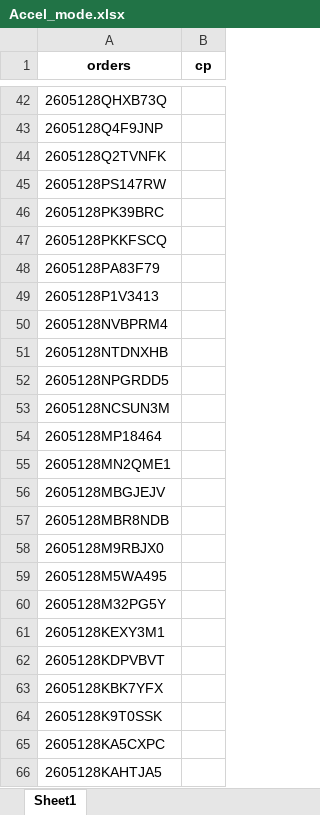
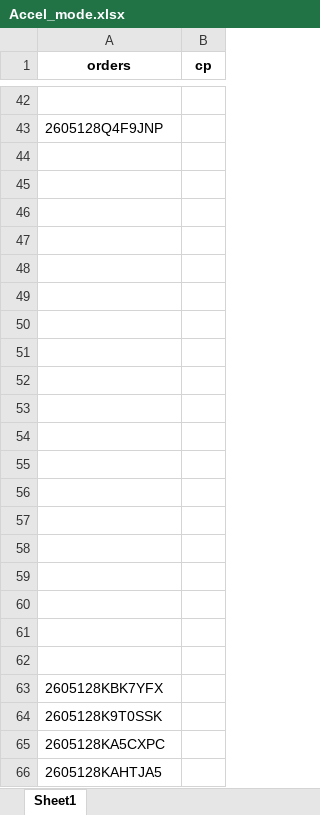
Before and after one commit to iHaveNoKnowledge/Python, an Excel workbook: projects/auto_page/autopageMKII/tables/Accel_mode.xlsx, sheet Sheet1, drawn as a sheet; only a part is shown, gaps mark what is left out; values as stored, in another font and other column widths than the file's, no borders; the diff covers the shown part only; the diff names each change by its address in the sheet, - before the commit and + after, or states it on an @@ line.

```diff
--- a/projects/auto_page/autopageMKII/tables/Accel_mode.xlsx (sheet Sheet1)
+++ b/projects/auto_page/autopageMKII/tables/Accel_mode.xlsx (sheet Sheet1)
-A42 (orders): 2605128QHXB73Q
+A42 (orders): (empty)
-A44 (orders): 2605128Q2TVNFK
+A44 (orders): (empty)
-A45 (orders): 2605128PS147RW
+A45 (orders): (empty)
-A46 (orders): 2605128PK39BRC
+A46 (orders): (empty)
-A47 (orders): 2605128PKKFSCQ
+A47 (orders): (empty)
-A48 (orders): 2605128PA83F79
+A48 (orders): (empty)
-A49 (orders): 2605128P1V3413
+A49 (orders): (empty)
-A50 (orders): 2605128NVBPRM4
+A50 (orders): (empty)
-A51 (orders): 2605128NTDNXHB
+A51 (orders): (empty)
-A52 (orders): 2605128NPGRDD5
+A52 (orders): (empty)
-A53 (orders): 2605128NCSUN3M
+A53 (orders): (empty)
-A54 (orders): 2605128MP18464
+A54 (orders): (empty)
-A55 (orders): 2605128MN2QME1
+A55 (orders): (empty)
-A56 (orders): 2605128MBGJEJV
+A56 (orders): (empty)
-A57 (orders): 2605128MBR8NDB
+A57 (orders): (empty)
-A58 (orders): 2605128M9RBJX0
+A58 (orders): (empty)
-A59 (orders): 2605128M5WA495
+A59 (orders): (empty)
-A60 (orders): 2605128M32PG5Y
+A60 (orders): (empty)
-A61 (orders): 2605128KEXY3M1
+A61 (orders): (empty)
-A62 (orders): 2605128KDPVBVT
+A62 (orders): (empty)
```
Also changed, not shown: 26 edited cells elsewhere in this sheet, 2 other files.
